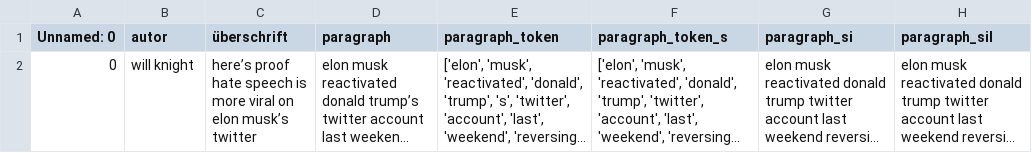
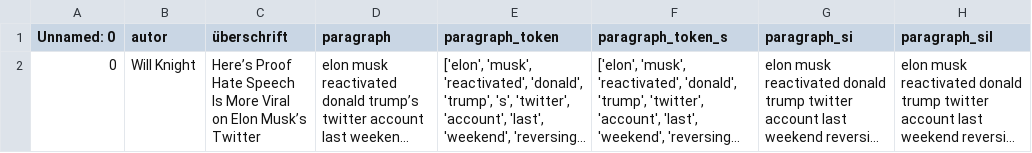
Before and after one commit to nelealyssa/homework-1, a CSV file: notebooks/textmining-clean.csv, drawn as a sheet; long unchanged cells end in …; the diff names each change by its address in the sheet, - before the commit and + after, or states it on an @@ line.

Commit message:
Letzte Änderungen textmining

```diff
--- a/notebooks/textmining-clean.csv
+++ b/notebooks/textmining-clean.csv
-B2 (autor): will knight
+B2 (autor): Will Knight
-C2 (überschrift): here’s proof hate speech is more viral on elon musk’s twitter
+C2 (überschrift): Here’s Proof Hate Speech Is More Viral on Elon Musk’s Twitter
```
Also changed, not shown: 4 other files.
